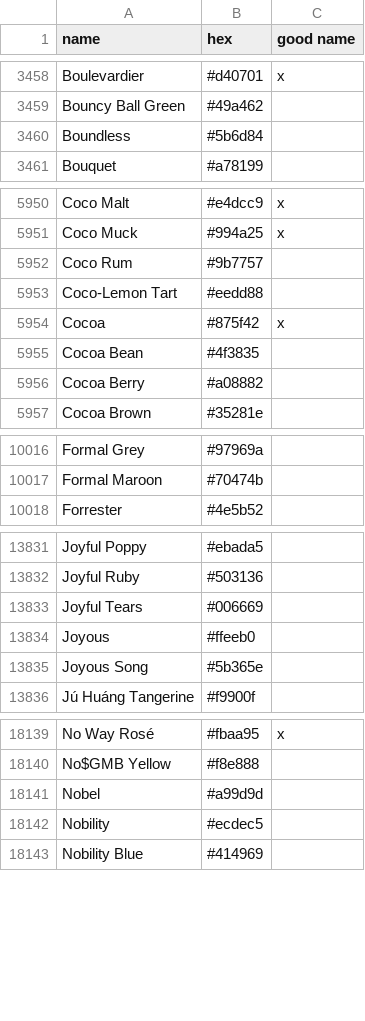
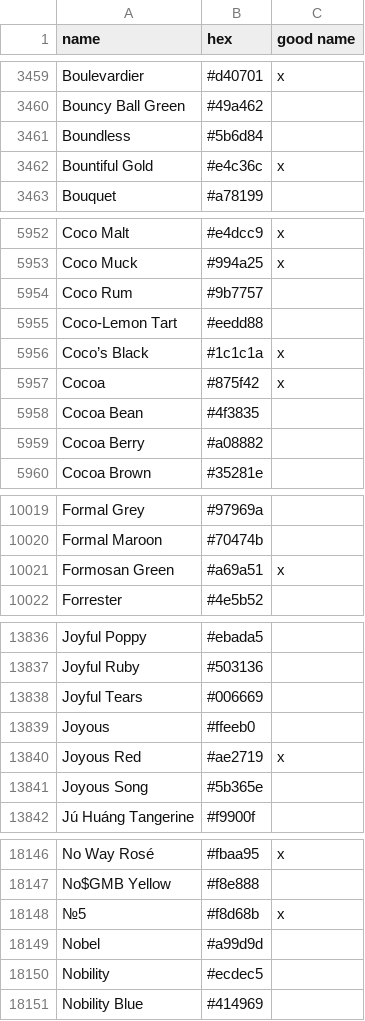
Before and after one commit to meodai/color-names, a CSV file: src/colornames.csv, drawn as a sheet; only a part is shown, gaps mark what is left out; the diff covers the shown part only; the diff names each change by its address in the sheet, - before the commit and + after, or states it on an @@ line.

Commit message:
feat(colors): add own creations
Add a new batch of own creations

```diff
--- a/src/colornames.csv
+++ b/src/colornames.csv
+row 3462: Bountiful Gold | #e4c36c | x
+row 5956: Coco’s Black | #1c1c1a | x
+row 10021: Formosan Green | #a69a51 | x
+row 13840: Joyous Red | #ae2719 | x
+row 18148: №5 | #f8d68b | x
```
Also changed, not shown: 8 added rows and 3 edited cells elsewhere in this file, dist/colornames.bestof.csv, dist/colornames.csv, 20 other files.
